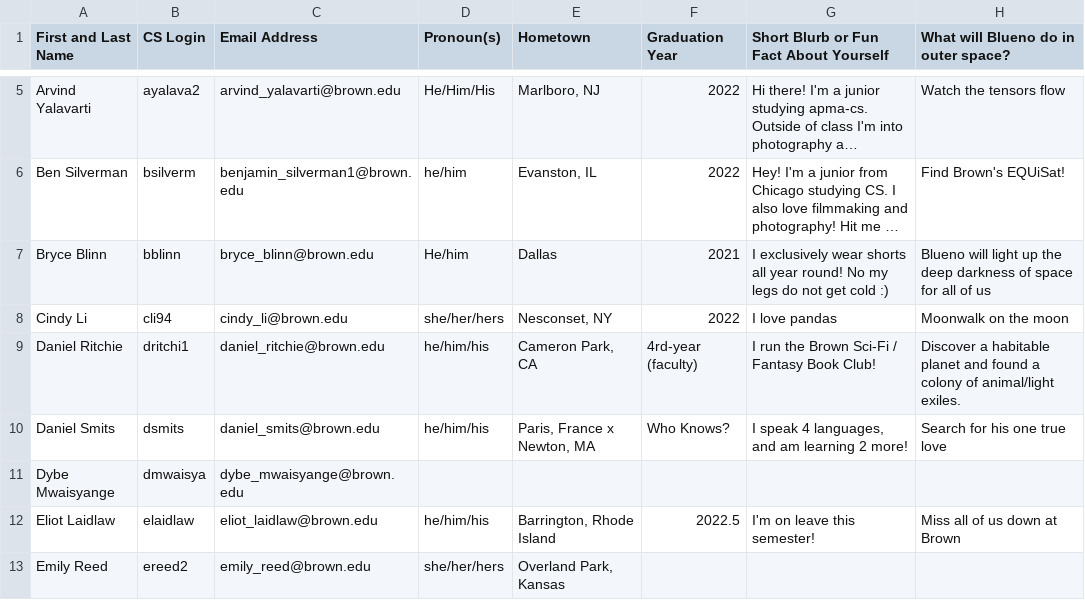
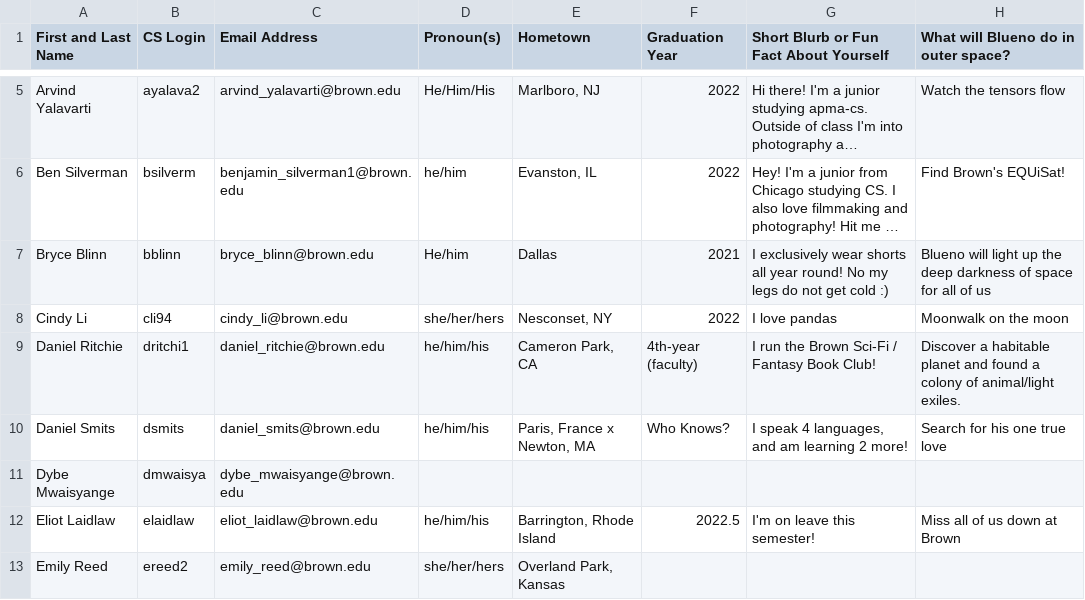
Before and after one commit to Brown-Deep-Learning/dl-website-f22, a CSV file: staff_info.csv, drawn as a sheet; only a part is shown, gaps mark what is left out; long unchanged cells end in ….

Commit message:
fix typo for dritchi1

```diff
--- a/staff_info.csv
+++ b/staff_info.csv
@@ -8,3 +8,3 @@ Bryce Blinn,bblinn,bryce_blinn@brown.edu,He/him,Dallas,2021,I exclusively wear s
 Cindy Li,cli94,cindy_li@brown.edu,she/her/hers,"Nesconset, NY",2022,I love pandas,Moonwalk on the moon
-Daniel Ritchie,dritchi1,daniel_ritchie@brown.edu,he/him/his,"Cameron Park, CA",4rd-year (faculty),I run the Brown Sci-Fi / Fantasy Book Club!,Discover a habitable planet and found a colony of animal/light exiles.
+Daniel Ritchie,dritchi1,daniel_ritchie@brown.edu,he/him/his,"Cameron Park, CA",4th-year (faculty),I run the Brown Sci-Fi / Fantasy Book Club!,Discover a habitable planet and found a colony of animal/light exiles.
 Daniel Smits,dsmits,daniel_smits@brown.edu,he/him/his,"Paris, France x Newton, MA",Who Knows?,"I speak 4 languages, and am learning 2 more!",Search for his one true love
```
